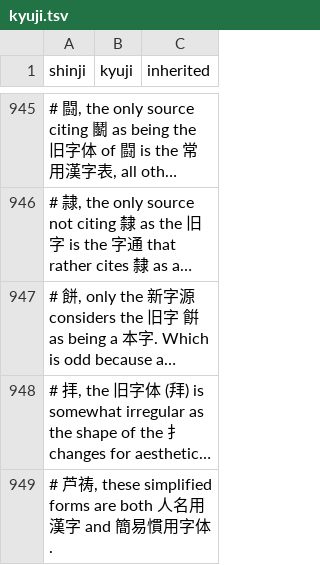
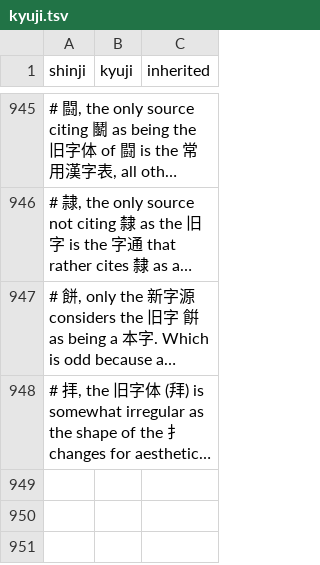
Before and after one commit to epistularum/kanji-restoration, a TSV file: kyuji.tsv, drawn as a sheet; only a part is shown, gaps mark what is left out; long unchanged cells end in …; the diff covers the shown part only; the diff names each change by its address in the sheet, - before the commit and + after, or states it on an @@ line.

Commit message:
correction annotation jinmeiyou

```diff
--- a/kyuji.tsv
+++ b/kyuji.tsv
-row 949: # 芦祷, these simplified forms are both 人名用漢字 and 簡易慣用字体.
```
Also changed, not shown: 1 removed row and 1 edited cell elsewhere in this file.
